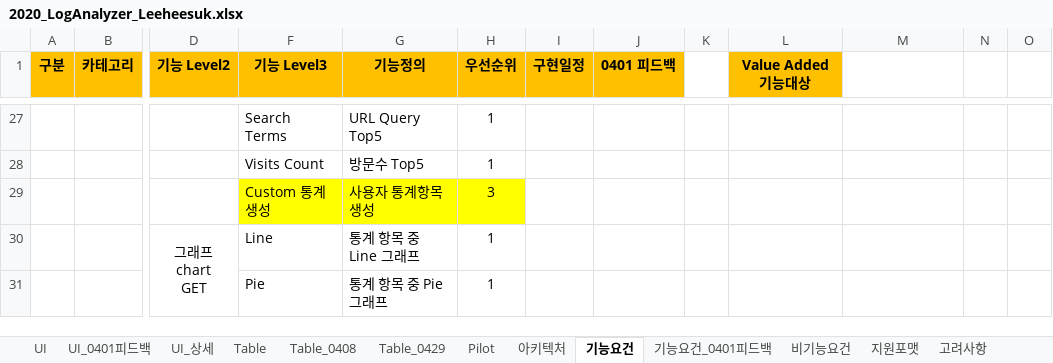
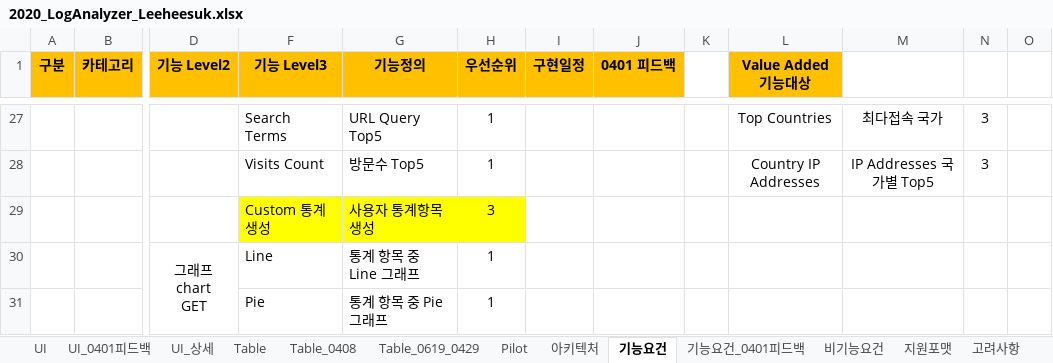
Before and after one commit to kimyd79/elao_codex, an Excel workbook: 2020_LogAnalyzer_Leeheesuk.xlsx, sheet 기능요건, drawn as a sheet; only a part is shown, gaps mark what is left out; values as stored, in another font and other column widths than the file's, no borders; the diff covers the shown part only; the diff names each change by its address in the sheet, - before the commit and + after, or states it on an @@ line.

```diff
--- a/2020_LogAnalyzer_Leeheesuk.xlsx (sheet 기능요건)
+++ b/2020_LogAnalyzer_Leeheesuk.xlsx (sheet 기능요건)
-sheet tab: Table_0429
+sheet tab: Table_0619_0429
-L27 (Value Added 기능대상): (empty)
+L27 (Value Added 기능대상): Top Countries
-M27: (empty)
+M27: 최다접속 국가
-N27:N28: (empty)
+N27:N28: 3
-L28 (Value Added 기능대상): (empty)
+L28 (Value Added 기능대상): Country IP Addresses
-M28: (empty)
+M28: IP Addresses 국가별 Top5
```
Also changed, not shown: 3 added rows, 3 removed rows, 28 edited cells and cell formats elsewhere in this sheet, sheet Table_0619_0429, 4 other files.
